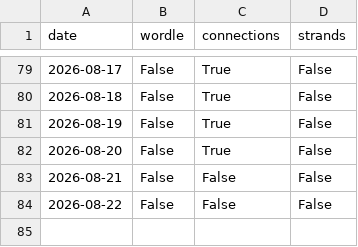
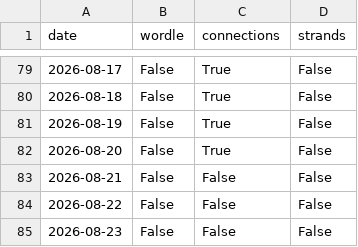
Before and after one commit to daanvdweijden/daanvdweijden.github.io, a CSV file: nyt_games.csv, drawn as a sheet; only a part is shown, gaps mark what is left out.

```diff
--- a/nyt_games.csv
+++ b/nyt_games.csv
@@ -84 +84,2 @@ date,wordle,connections,strands
 2026-08-22,False,False,False
+2026-08-23,False,False,False
```
Also changed, not shown: 2 other files.
